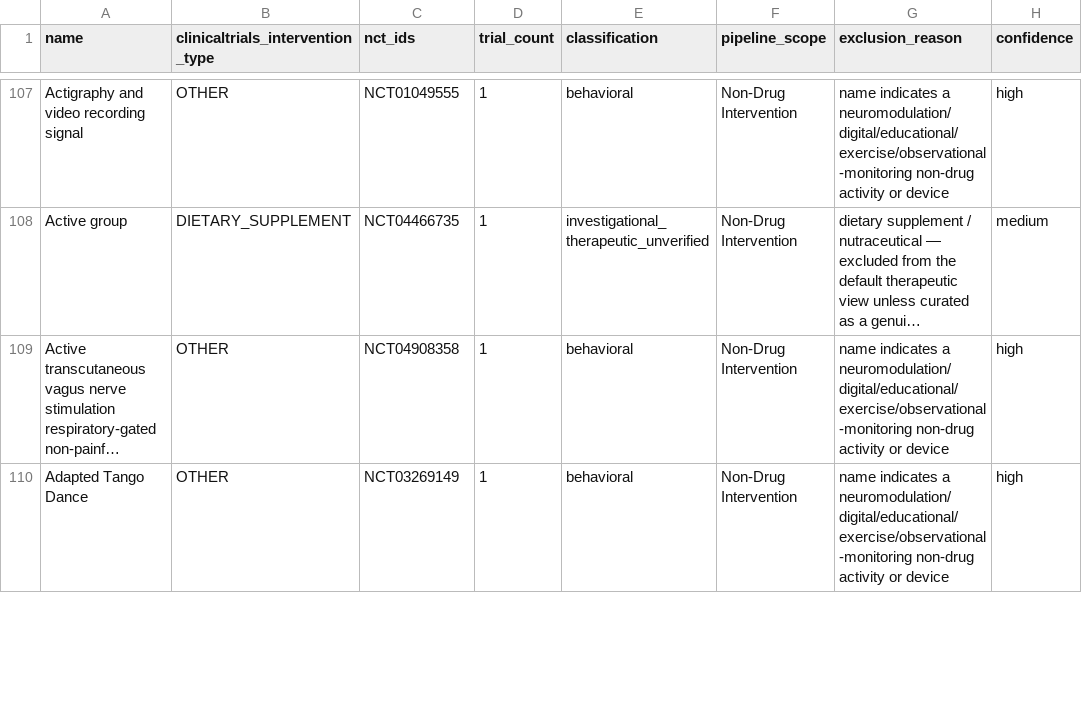
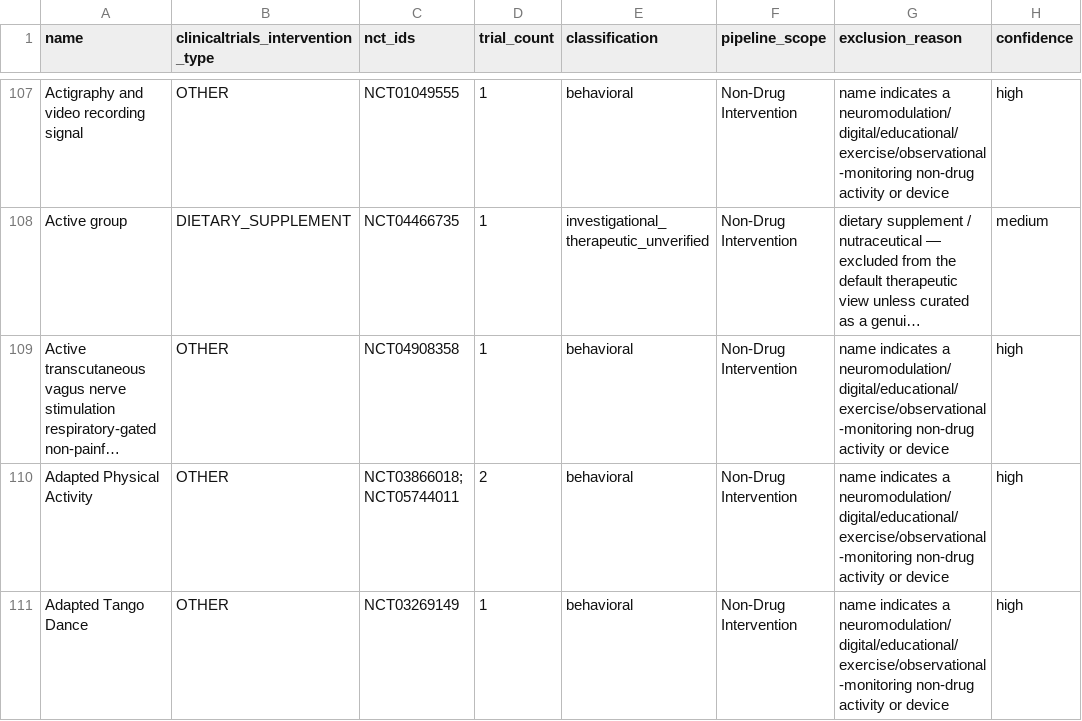
Before and after one commit to juniparkk/AriBio-Clinical-Trial-Pipeline, a CSV file: outputs/non_drug_exclusion_audit.csv, drawn as a sheet; only a part is shown, gaps mark what is left out; long unchanged cells end in …; the diff covers the shown part only; the diff names each change by its address in the sheet, - before the commit and + after, or states it on an @@ line.

```diff
--- a/outputs/non_drug_exclusion_audit.csv
+++ b/outputs/non_drug_exclusion_audit.csv
+row 110: Adapted Physical Activity | OTHER | NCT03866018; NCT05744011 | 2 | behavioral | Non-Drug Intervention | name indicates a neuromodulation/digital/educational/exercise/observational-monitoring non-drug activity or device | high
```
Also changed, not shown: 1 removed row and 2 edited cells elsewhere in this file, outputs/diagnostic_agent_audit.csv, 10 other files.
